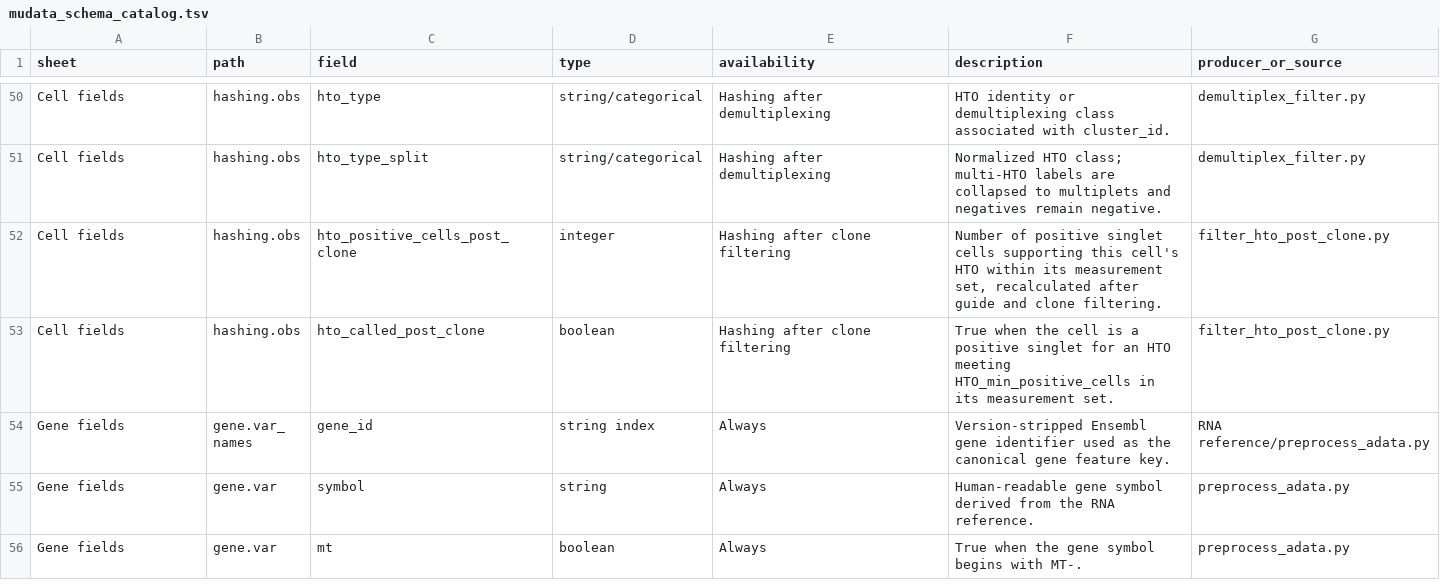
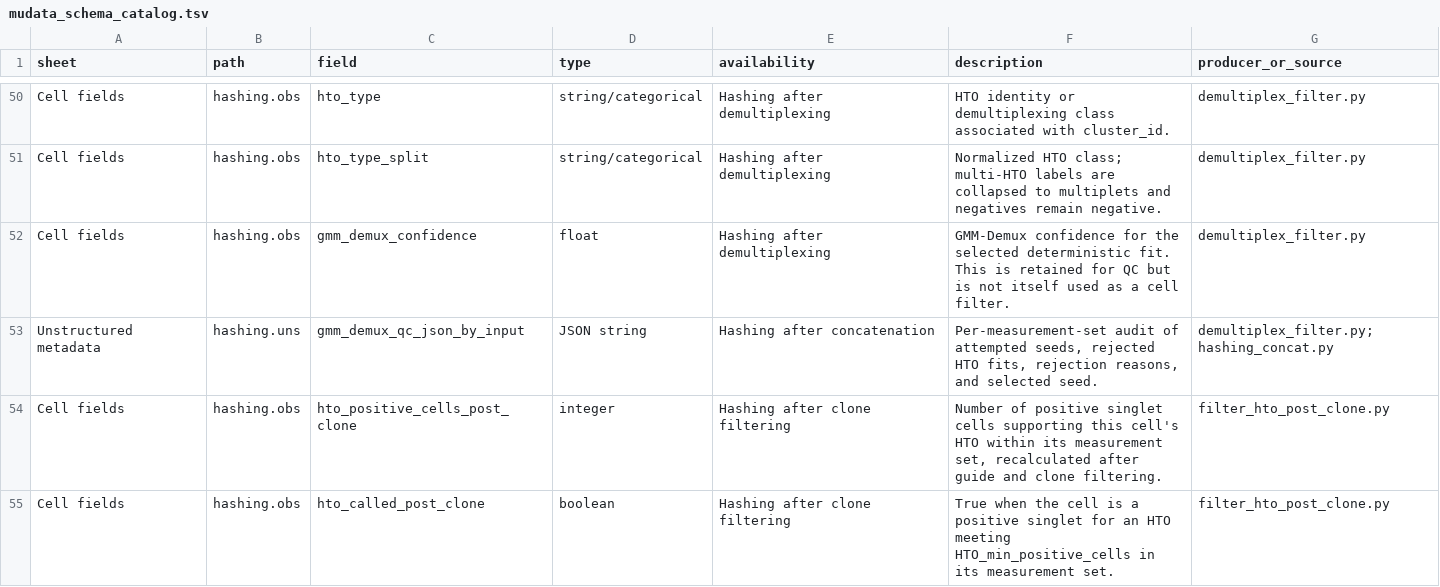
Before and after one commit to pinellolab/CRISPR_Pipeline, a TSV file: docs/mudata_schema_catalog.tsv, drawn as a sheet; only a part is shown, gaps mark what is left out; the shorter side is filled out with more unchanged rows.

Commit message:
Make HTO demultiplexing deterministic and reject degenerate fits

```diff
--- a/docs/mudata_schema_catalog.tsv
+++ b/docs/mudata_schema_catalog.tsv
@@ -51,2 +51,4 @@ Cell fields	hashing.obs	hto_type	string/categorical	Hashing after demultiplexing
 Cell fields	hashing.obs	hto_type_split	string/categorical	Hashing after demultiplexing	Normalized HTO class; multi-HTO labels are collapsed to multiplets and negatives remain negative.	demultiplex_filter.py
+Cell fields	hashing.obs	gmm_demux_confidence	float	Hashing after demultiplexing	GMM-Demux confidence for the selected deterministic fit. This is retained for QC but is not itself used as a cell filter.	demultiplex_filter.py
+Unstructured metadata	hashing.uns	gmm_demux_qc_json_by_input	JSON string	Hashing after concatenation	Per-measurement-set audit of attempted seeds, rejected HTO fits, rejection reasons, and selected seed.	demultiplex_filter.py; hashing_concat.py
 Cell fields	hashing.obs	hto_positive_cells_post_clone	integer	Hashing after clone filtering	Number of positive singlet cells supporting this cell's HTO within its measurement set, recalculated after guide and clone filtering.	filter_hto_post_clone.py
```
Also changed, not shown: 9 other files.
